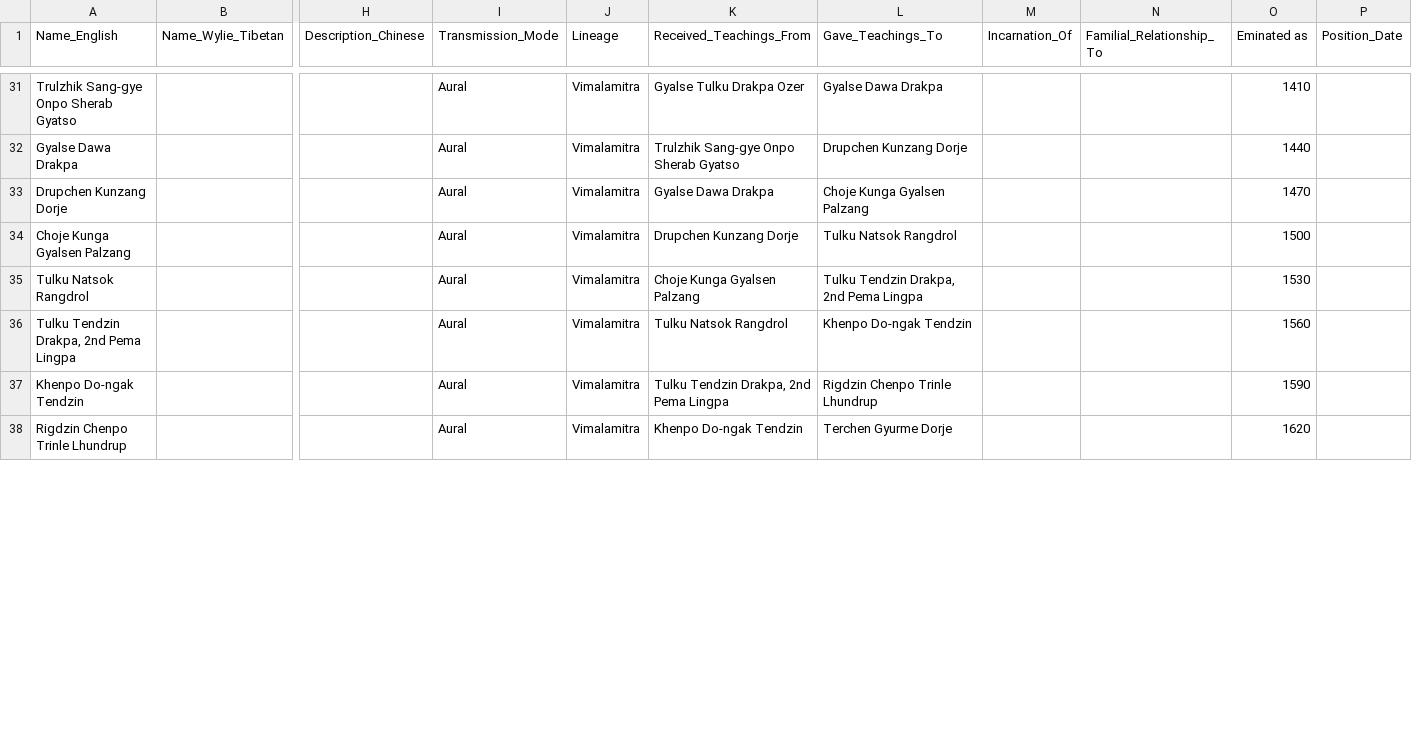
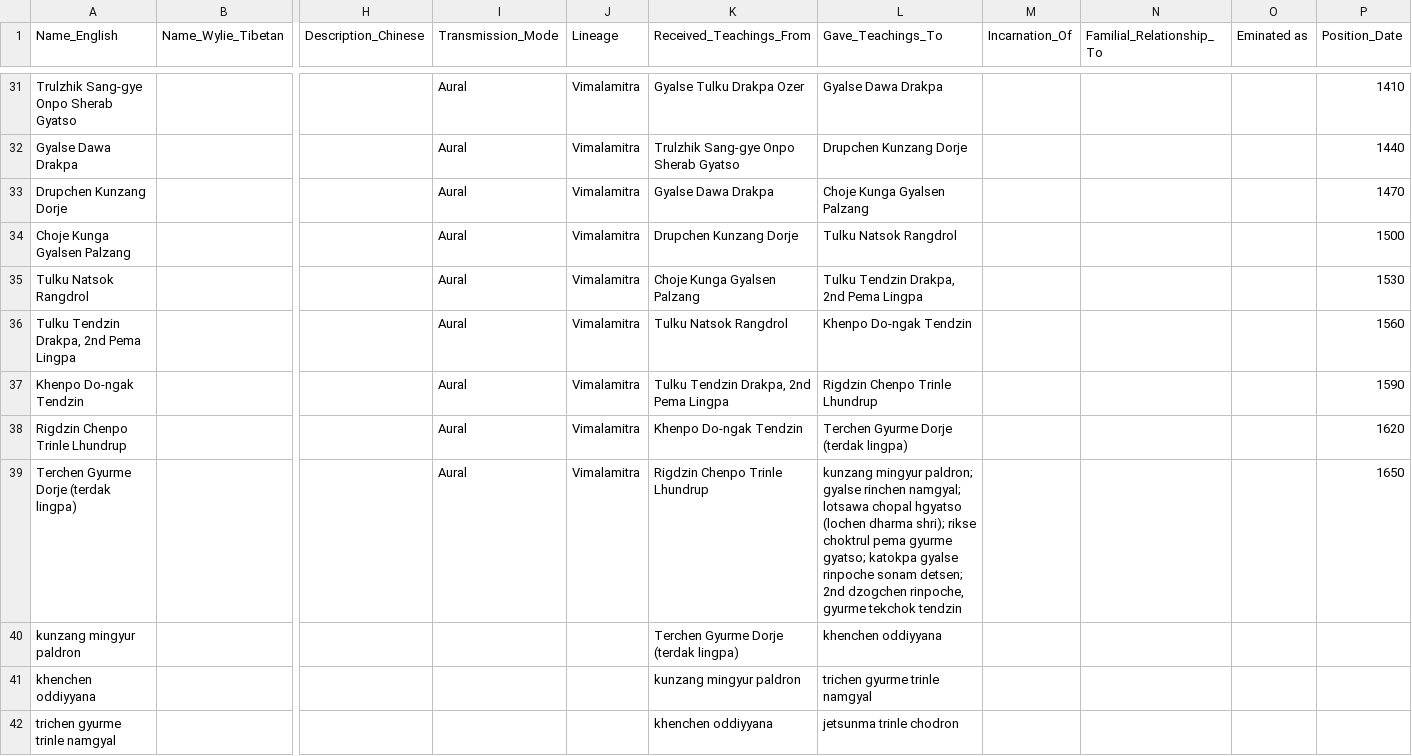
Before and after one commit to aftab-h/buddhist-lineage-tree-for-web, a CSV file: data/new_lineage_nodes.csv, drawn as a sheet; only a part is shown, gaps mark what is left out; rows hold the shown columns only; the diff covers the shown part only; the diff names each change by its address in the sheet, - before the commit and + after, or states it on an @@ line.

```diff
--- a/data/new_lineage_nodes.csv
+++ b/data/new_lineage_nodes.csv
-O31 (Eminated as): 1410
+O31 (Eminated as): (empty)
-P31 (Position_Date): (empty)
+P31 (Position_Date): 1410
-O32 (Eminated as): 1440
+O32 (Eminated as): (empty)
-P32 (Position_Date): (empty)
+P32 (Position_Date): 1440
-O33 (Eminated as): 1470
+O33 (Eminated as): (empty)
-P33 (Position_Date): (empty)
+P33 (Position_Date): 1470
-O34 (Eminated as): 1500
+O34 (Eminated as): (empty)
-P34 (Position_Date): (empty)
+P34 (Position_Date): 1500
-O35 (Eminated as): 1530
+O35 (Eminated as): (empty)
-P35 (Position_Date): (empty)
+P35 (Position_Date): 1530
-O36 (Eminated as): 1560
+O36 (Eminated as): (empty)
-P36 (Position_Date): (empty)
+P36 (Position_Date): 1560
-O37 (Eminated as): 1590
+O37 (Eminated as): (empty)
-P37 (Position_Date): (empty)
+P37 (Position_Date): 1590
-L38 (Gave_Teachings_To): Terchen Gyurme Dorje
+L38 (Gave_Teachings_To): Terchen Gyurme Dorje (terdak lingpa)
-O38 (Eminated as): 1620
+O38 (Eminated as): (empty)
-P38 (Position_Date): (empty)
+P38 (Position_Date): 1620
+row 39: Terchen Gyurme Dorje (terdak lingpa) |  |  | Aural | Vimalamitra | Rigdzin Chenpo Trinle Lhundrup | kunzang mingyur paldron; gyalse rinchen namgyal; lotsawa chopal hgyatso (lochen dharma shri); rikse choktrul pema gyurme gyatso; katokpa gyalse rinpoche sonam detsen; 2nd dzogchen rinpoche, gyurme tekchok tendzin |  |  |  | 1650
+row 40: kunzang mingyur paldron |  |  |  |  | Terchen Gyurme Dorje (terdak lingpa) | khenchen oddiyyana
+row 41: khenchen oddiyyana |  |  |  |  | kunzang mingyur paldron | trichen gyurme trinle namgyal
+row 42: trichen gyurme trinle namgyal |  |  |  |  | khenchen oddiyyana | jetsunma trinle chodron
```
Also changed, not shown: 18 added rows and 71 edited cells elsewhere in this file.
